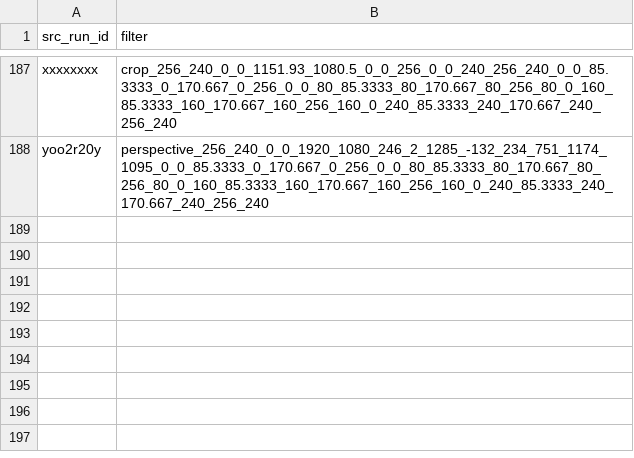
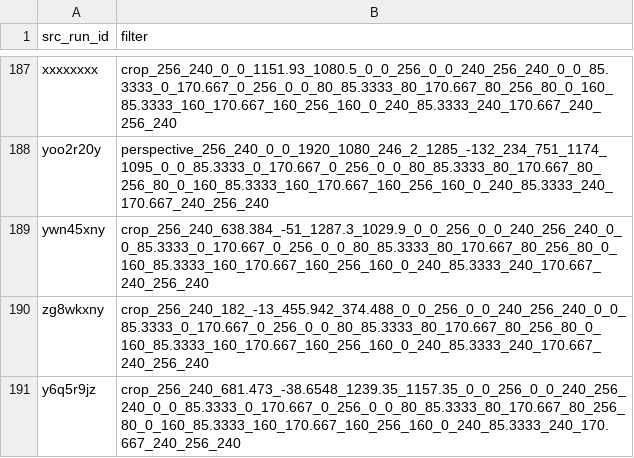
Before and after one commit to RetroTournaments/SMB-VLB-Update, a CSV file: src/04-crop.csv, drawn as a sheet; only a part is shown, gaps mark what is left out; the diff names each change by its address in the sheet, - before the commit and + after, or states it on an @@ line.

```diff
--- a/src/04-crop.csv
+++ b/src/04-crop.csv
+row 189: ywn45xny | crop_256_240_638.384_-51_1287.3_1029.9_0_0_256_0_0_240_256_240_0_0_85.3333_0_170.667_0_256_0_0_80_85.3333_80_170.667_80_256_80_0_160_85.3333_160_170.667_160_256_160_0_240_85.3333_240_170.667_240_256_240
+row 190: zg8wkxny | crop_256_240_182_-13_455.942_374.488_0_0_256_0_0_240_256_240_0_0_85.3333_0_170.667_0_256_0_0_80_85.3333_80_170.667_80_256_80_0_160_85.3333_160_170.667_160_256_160_0_240_85.3333_240_170.667_240_256_240
+row 191: y6q5r9jz | crop_256_240_681.473_-38.6548_1239.35_1157.35_0_0_256_0_0_240_256_240_0_0_85.3333_0_170.667_0_256_0_0_80_85.3333_80_170.667_80_256_80_0_160_85.3333_160_170.667_160_256_160_0_240_85.3333_240_170.667_240_256_240
```
Also changed, not shown: src/01-runs.csv, src/05-timestamps.csv.
